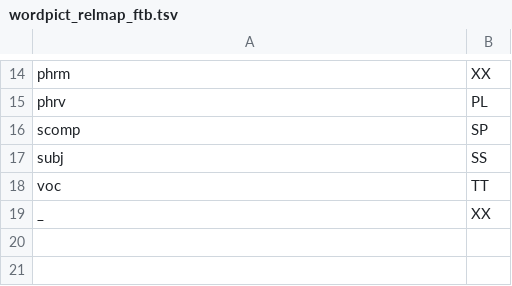
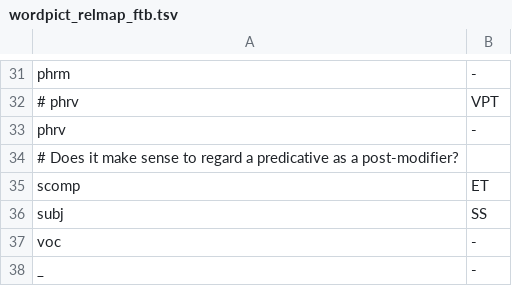
Before and after one commit to CSCfi/Kielipankki-utilities, a TSV file: corp/ftb/wordpict_relmap_ftb.tsv, drawn as a sheet; only a part is shown, gaps mark what is left out; addresses are those after the commit; the diff covers the shown part only; the diff names each change by its address in the sheet, - before the commit and + after, or states it on an @@ line.

```diff
--- a/corp/ftb/wordpict_relmap_ftb.tsv
+++ b/corp/ftb/wordpict_relmap_ftb.tsv
-B31: XX
+B31: -
+row 32: # phrv | VPT
-B33: PL
+B33: -
+row 34: # Does it make sense to regard a predicative as a post-modifier?
-B35: SP
+B35: ET
-B37: TT
+B37: -
-B38: XX
+B38: -
```
Also changed, not shown: 17 added rows and 9 edited cells elsewhere in this file.
